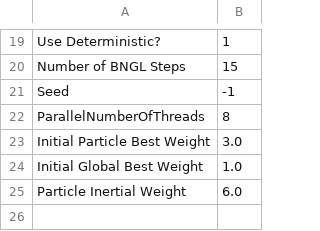
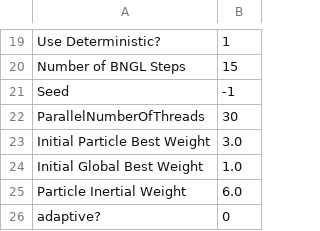
Before and after one commit to jhnwu3/CyGMM, a CSV file: Config6pro.csv, drawn as a sheet; only a part is shown, gaps mark what is left out.

```diff
--- a/Config6pro.csv
+++ b/Config6pro.csv
@@ -21,3 +21,3 @@ Number of BNGL Steps,15
 Seed,-1
-ParallelNumberOfThreads,8
+ParallelNumberOfThreads,30
 Initial Particle Best Weight, 3.0
@@ -25 +25,2 @@ Initial Global Best Weight, 1.0
 Particle Inertial Weight, 6.0
+adaptive?,0
```
Also changed, not shown: configs/Config6pro_1.csv, configs/Config6pro_2.csv, 6 other files.
